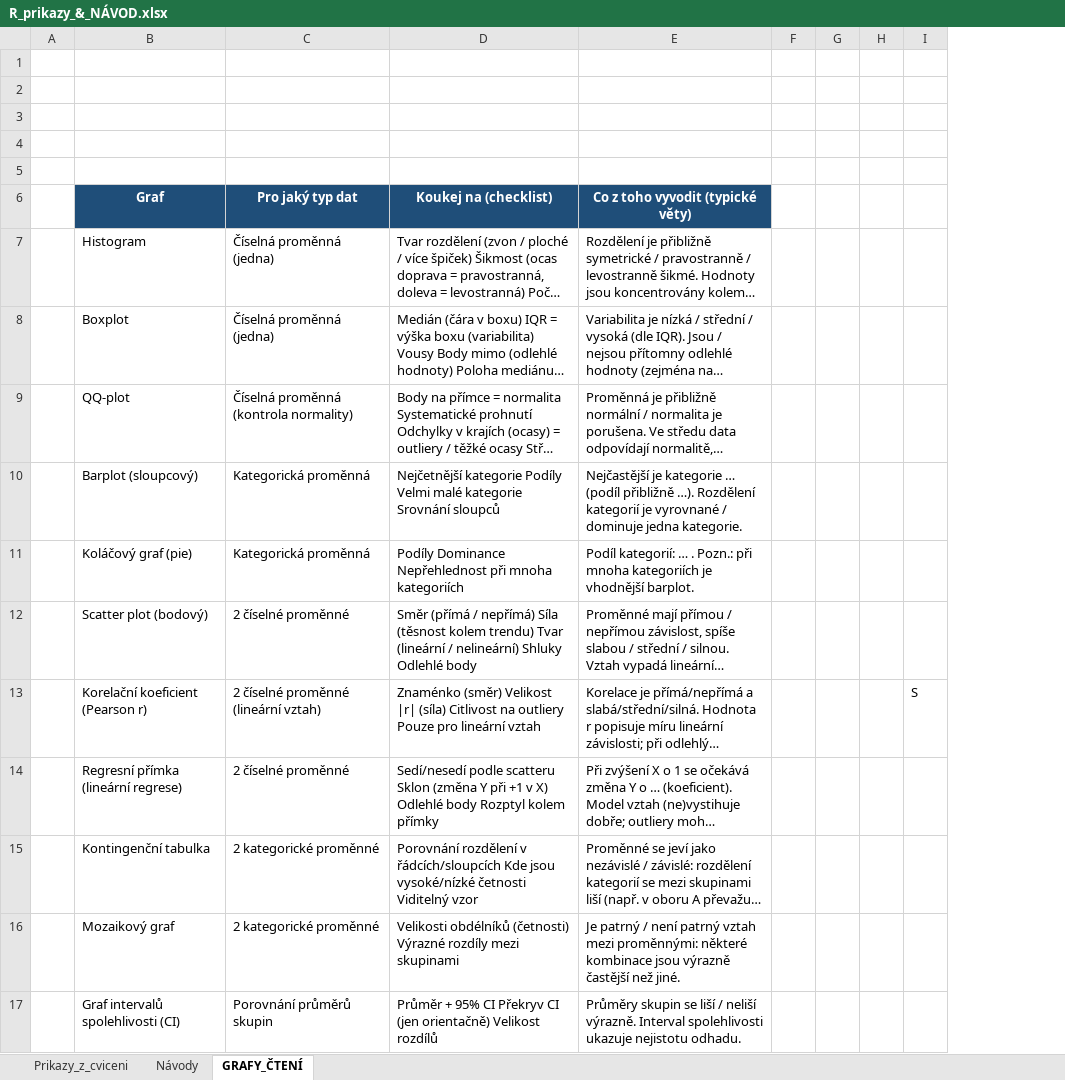
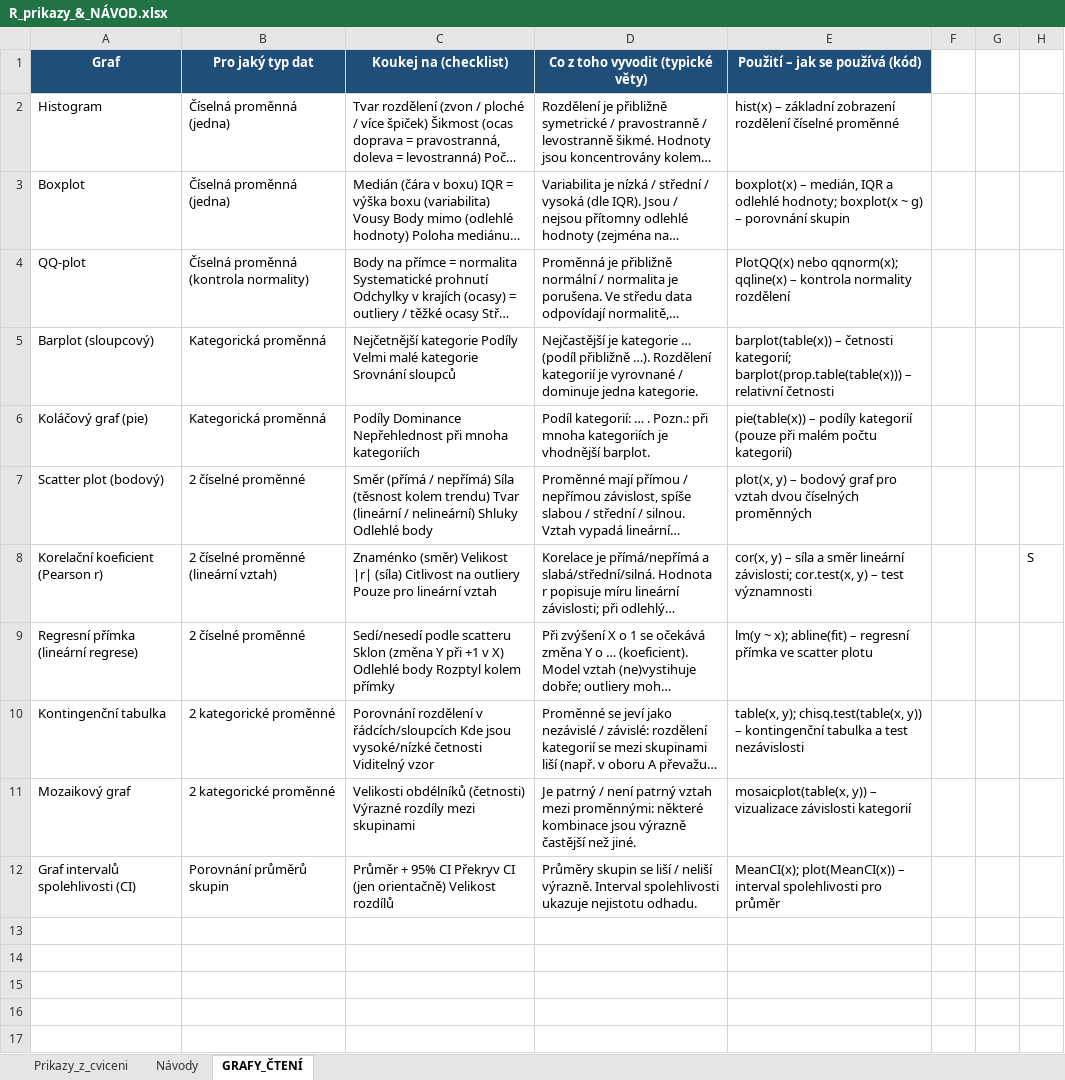
Before and after one commit to zdenax/Priprava_na_zapocet_PAS, an Excel workbook: R_prikazy_&_NÁVOD.xlsx, sheet GRAFY_ČTENÍ, drawn as a sheet; long unchanged cells end in …; values as stored, in another font and other column widths than the file's, no borders; table styles not drawn; removed rows and columns are numbered as before the commit, all else as after; the diff names each change by its address in the sheet, - before the commit and + after, or states it on an @@ line.

```diff
--- a/R_prikazy_&_NÁVOD.xlsx (sheet GRAFY_ČTENÍ)
+++ b/R_prikazy_&_NÁVOD.xlsx (sheet GRAFY_ČTENÍ)
-column A, empty
+column E (Použití – jak se používá (kód)), rows 2-12: hist(x) – základní zobrazení rozdělení číselné proměnné | boxplot(x) – medián, IQR a odlehlé hodnoty; boxplot(x ~ g) – porovnání skupin | PlotQQ(x) nebo qqnorm(x); qqline(x) – kontrola normality rozdělení | barplot(table(x)) – četnosti kategorií; barplot(prop.table(table(x))) – relativní četnosti | pie(table(x)) – podíly kategorií (pouze při malém počtu kategorií) | plot(x, y) – bodový graf pro vztah dvou číselných proměnných | cor(x, y) – síla a směr lineární závislosti; cor.test(x, y) – test významnosti | lm(y ~ x); abline(fit) – regresní přímka ve scatter plotu | table(x, y); chisq.test(table(x, y)) – kontingenční tabulka a test nezávislosti | mosaicplot(table(x, y)) – vizualizace závislosti kategorií | MeanCI(x); plot(MeanCI(x)) – interval spolehlivosti pro průměr
-column H, empty
-row 1: (empty)
-row 2: (empty)
-row 3: (empty)
-row 4: (empty)
-row 5: (empty)
```
Also changed, not shown: sheet Prikazy_z_cviceni, sheet Návody, 3 other files.
